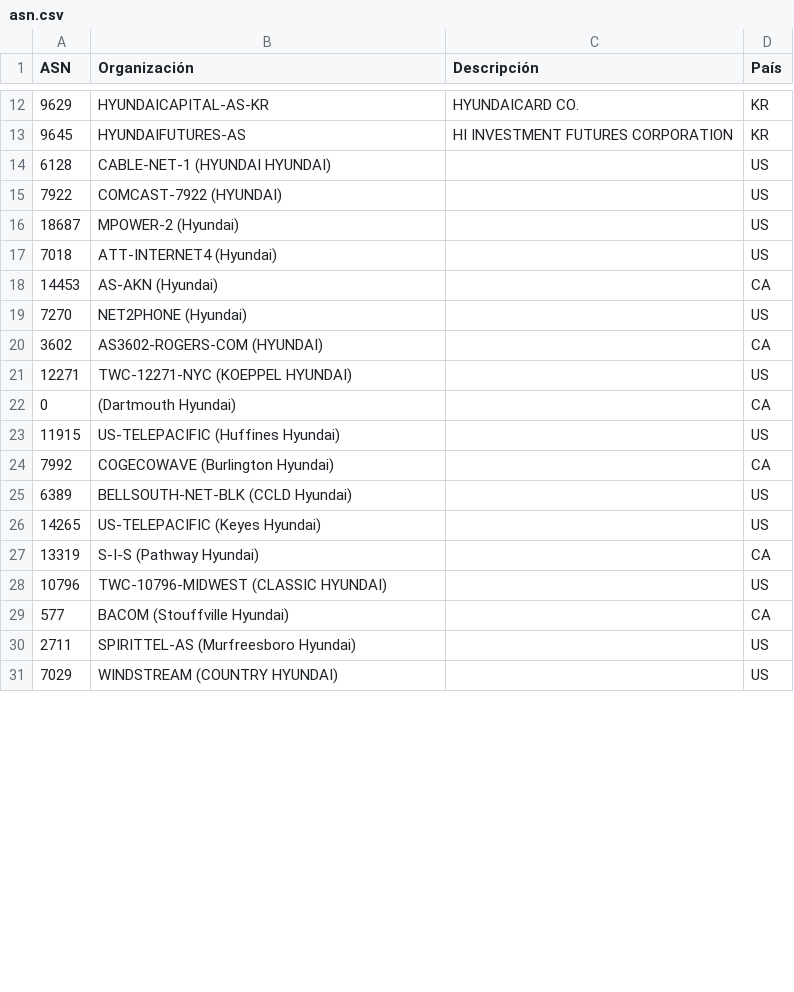
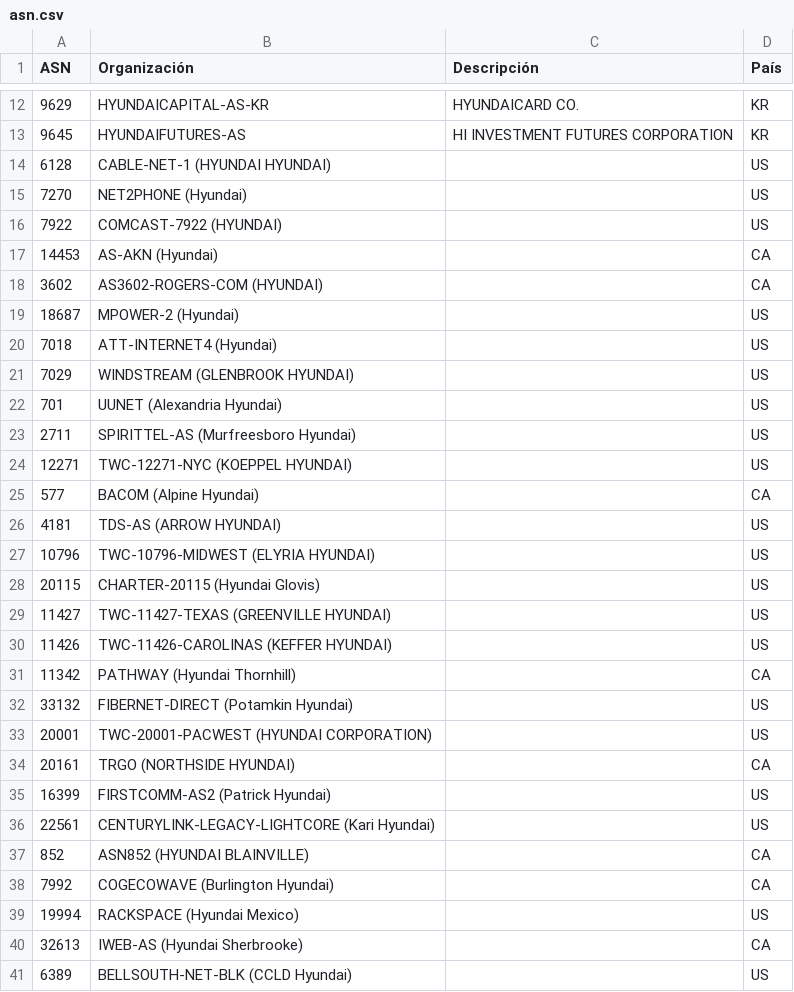
Before and after one commit to MainDavis/Ciber, a CSV file: Herramientas/GoScan/hyundai/asn.csv, drawn as a sheet; only a part is shown, gaps mark what is left out; the diff covers the shown part only.

```diff
--- a/Herramientas/GoScan/hyundai/asn.csv
+++ b/Herramientas/GoScan/hyundai/asn.csv
@@ -14,18 +14,28 @@ ASN,Organización,Descripción,País
 6128,CABLE-NET-1 (HYUNDAI HYUNDAI),,US
+7270,NET2PHONE (Hyundai),,US
 7922,COMCAST-7922 (HYUNDAI),,US
+14453,AS-AKN (Hyundai),,CA
+3602,AS3602-ROGERS-COM (HYUNDAI),,CA
 18687,MPOWER-2 (Hyundai),,US
 7018,ATT-INTERNET4 (Hyundai),,US
-14453,AS-AKN (Hyundai),,CA
-7270,NET2PHONE (Hyundai),,US
-3602,AS3602-ROGERS-COM (HYUNDAI),,CA
+7029,WINDSTREAM (GLENBROOK HYUNDAI),,US
+701,UUNET (Alexandria Hyundai),,US
+2711,SPIRITTEL-AS (Murfreesboro Hyundai),,US
 12271,TWC-12271-NYC (KOEPPEL HYUNDAI),,US
-0," (Dartmouth Hyundai)",,CA
-11915,US-TELEPACIFIC (Huffines Hyundai),,US
+577,BACOM (Alpine Hyundai),,CA
+4181,TDS-AS (ARROW HYUNDAI),,US
+10796,TWC-10796-MIDWEST (ELYRIA HYUNDAI),,US
+20115,CHARTER-20115 (Hyundai Glovis),,US
+11427,TWC-11427-TEXAS (GREENVILLE HYUNDAI),,US
+11426,TWC-11426-CAROLINAS (KEFFER HYUNDAI),,US
+11342,PATHWAY (Hyundai Thornhill),,CA
+33132,FIBERNET-DIRECT (Potamkin Hyundai),,US
+20001,TWC-20001-PACWEST (HYUNDAI CORPORATION),,US
+20161,TRGO (NORTHSIDE HYUNDAI),,CA
+16399,FIRSTCOMM-AS2 (Patrick Hyundai),,US
+22561,CENTURYLINK-LEGACY-LIGHTCORE (Kari Hyundai),,US
+852,ASN852 (HYUNDAI BLAINVILLE),,CA
 7992,COGECOWAVE (Burlington Hyundai),,CA
+19994,RACKSPACE (Hyundai Mexico),,US
+32613,IWEB-AS (Hyundai Sherbrooke),,CA
 6389,BELLSOUTH-NET-BLK (CCLD Hyundai),,US
-14265,US-TELEPACIFIC (Keyes Hyundai),,US
-13319,S-I-S (Pathway Hyundai),,CA
-10796,TWC-10796-MIDWEST (CLASSIC HYUNDAI),,US
-577,BACOM (Stouffville Hyundai),,CA
-2711,SPIRITTEL-AS (Murfreesboro Hyundai),,US
-7029,WINDSTREAM (COUNTRY HYUNDAI),,US
```
Also changed, not shown: 2 added rows and 8 removed rows elsewhere in this file, Herramientas/GoScan/hyundai/ip_ranges.csv, 11 other files.
